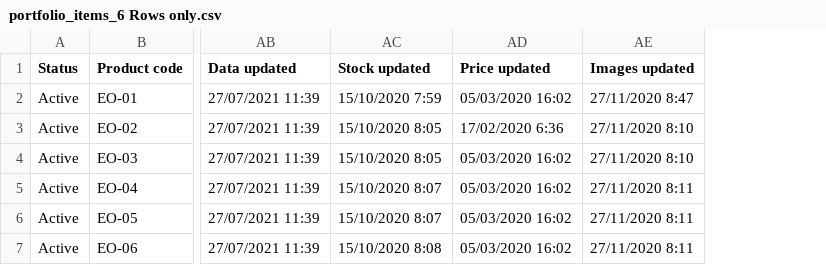
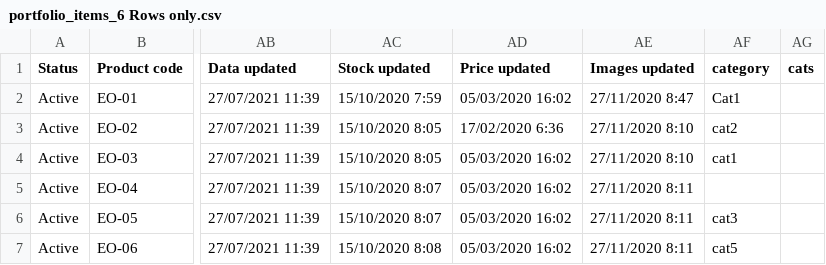
Before and after one commit to tomengsanchez/csv-dropship-import, a CSV file: sample_csv/portfolio_items_6 Rows only.csv, drawn as a sheet; only a part is shown, gaps mark what is left out; the diff names each change by its address in the sheet, - before the commit and + after, or states it on an @@ line.

Commit message:
Category Assignment Done

```diff
--- a/sample_csv/portfolio_items_6 Rows only.csv
+++ b/sample_csv/portfolio_items_6 Rows only.csv
+column AF (category), rows 2-7: Cat1 | cat2 | cat1 |  | cat3 | cat5
+column AG (cats), empty
```
Also changed, not shown: sample_csv/single.csv, 3 other files.
